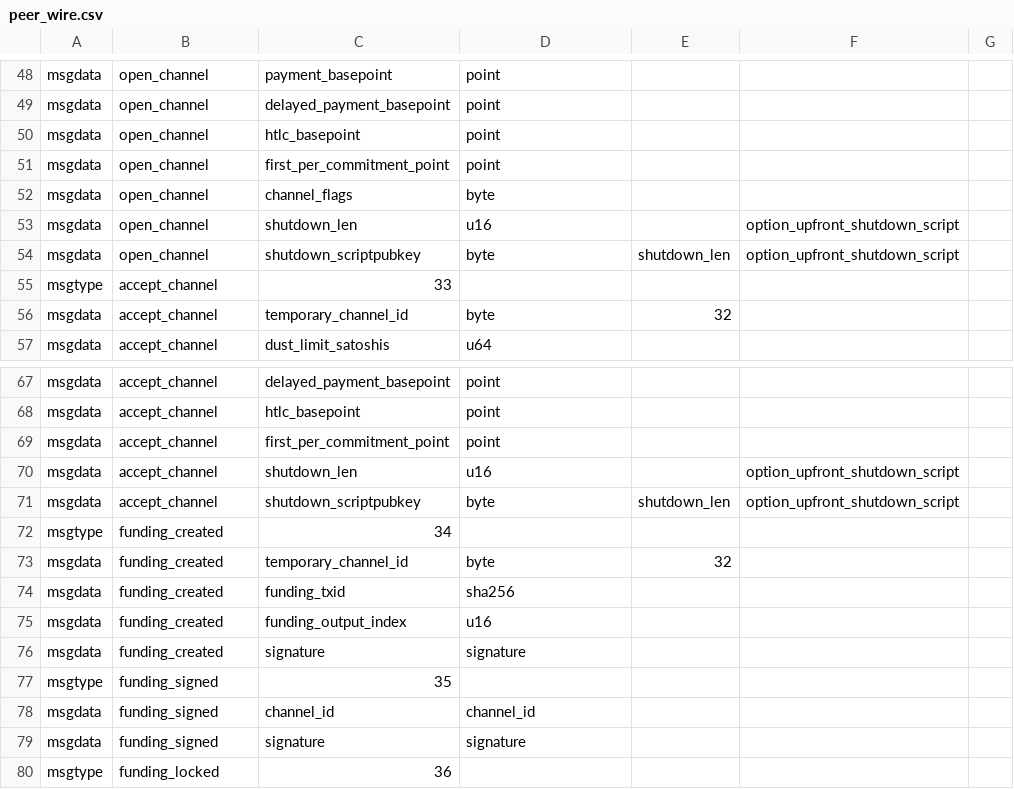
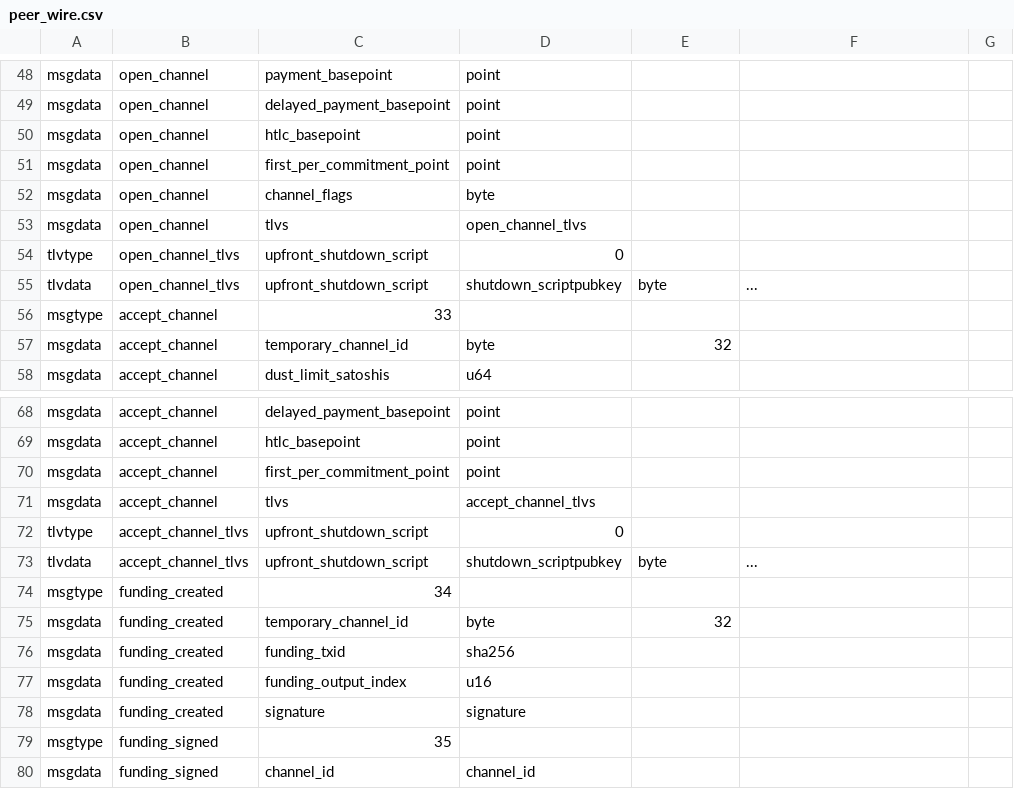
Before and after one commit to TheButterZone/electrum, a CSV file: electrum/lnwire/peer_wire.csv, drawn as a sheet; only a part is shown, gaps mark what is left out; the shorter side is filled out with more unchanged rows.

Commit message:
lnwire: add upfront shutdown script tlvs

```diff
--- a/electrum/lnwire/peer_wire.csv
+++ b/electrum/lnwire/peer_wire.csv
@@ -52,4 +52,5 @@ msgdata,open_channel,first_per_commitment_point,point,
 msgdata,open_channel,channel_flags,byte,
-msgdata,open_channel,shutdown_len,u16,,option_upfront_shutdown_script
-msgdata,open_channel,shutdown_scriptpubkey,byte,shutdown_len,option_upfront_shutdown_script
+msgdata,open_channel,tlvs,open_channel_tlvs,
+tlvtype,open_channel_tlvs,upfront_shutdown_script,0
+tlvdata,open_channel_tlvs,upfront_shutdown_script,shutdown_scriptpubkey,byte,...
 msgtype,accept_channel,33
@@ -69,4 +70,5 @@ msgdata,accept_channel,htlc_basepoint,point,
 msgdata,accept_channel,first_per_commitment_point,point,
-msgdata,accept_channel,shutdown_len,u16,,option_upfront_shutdown_script
-msgdata,accept_channel,shutdown_scriptpubkey,byte,shutdown_len,option_upfront_shutdown_script
+msgdata,accept_channel,tlvs,accept_channel_tlvs,
+tlvtype,accept_channel_tlvs,upfront_shutdown_script,0
+tlvdata,accept_channel_tlvs,upfront_shutdown_script,shutdown_scriptpubkey,byte,...
 msgtype,funding_created,34
```
